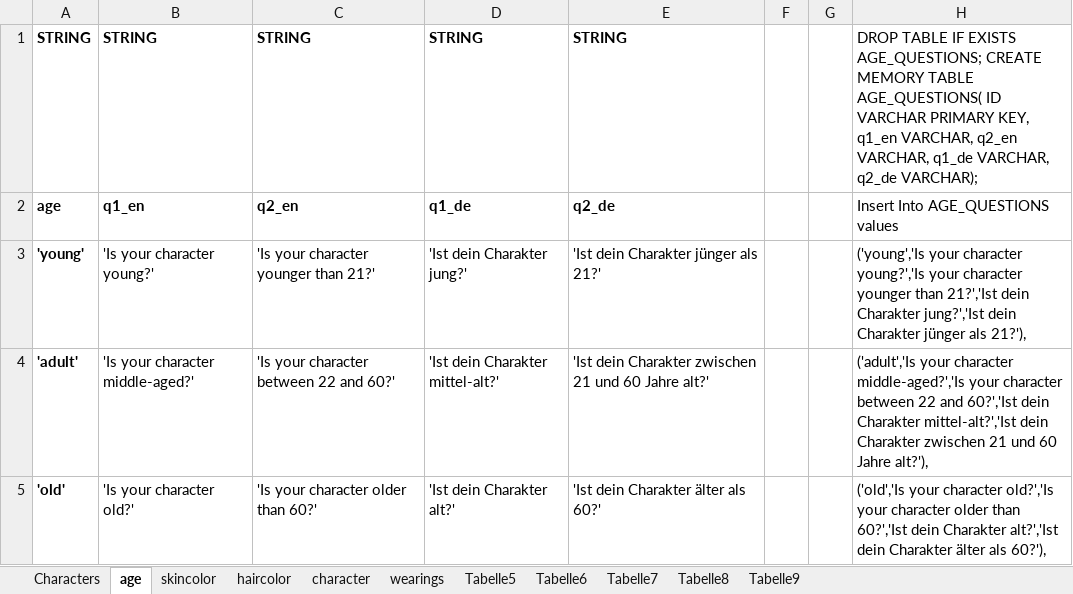
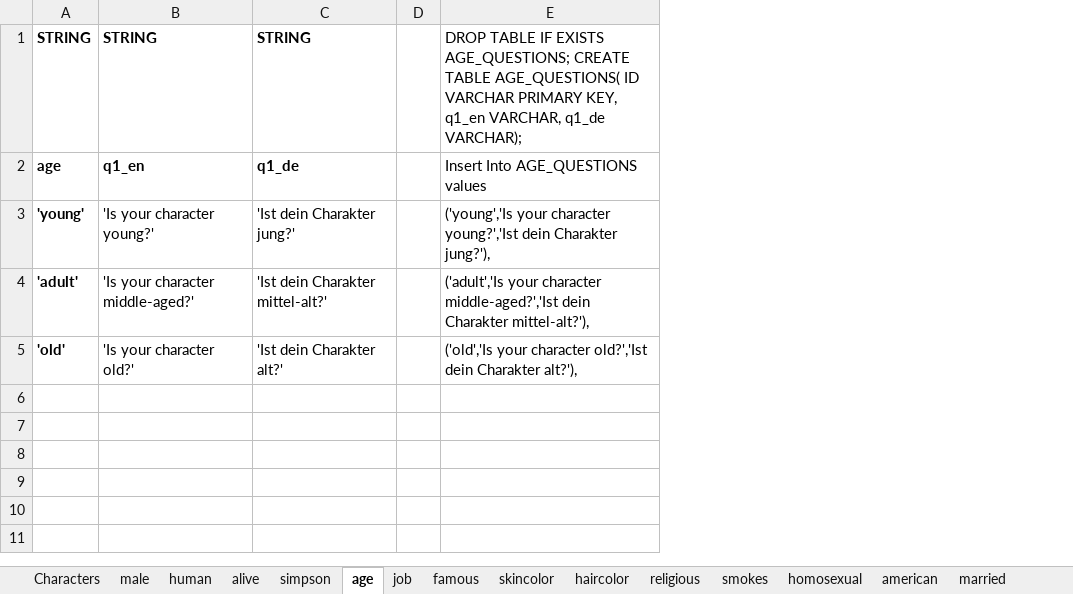
Before and after one commit to nappydevelopment/Nappy-the-ingenious-docs, an Excel workbook: Simpsons.xlsx, sheet age, drawn as a sheet; values as stored, in another font and other column widths than the file's, no borders; removed rows and columns are numbered as before the commit, all else as after; the diff names each change by its address in the sheet, - before the commit and + after, or states it on an @@ line.

```diff
--- a/Simpsons.xlsx (sheet age)
+++ b/Simpsons.xlsx (sheet age)
-sheet tab: Tabelle5
+sheet tab: famous
-sheet tab: Tabelle6
+sheet tab: religious
-sheet tab: Tabelle7
+sheet tab: simpson
-sheet tab: Tabelle8
+sheet tab: alive
-sheet tab: Tabelle9
+sheet tab: male
+sheet tab: human
+sheet tab: job
+sheet tab: smokes
+sheet tab: homosexual
+sheet tab: american
+sheet tab: married
@@ sheet tab order changed: Characters | male | human | alive | simpson | age | job | famous | skincolor | haircolor | religious | smokes | homosexual | american | married @@
-column C, rows 1-5: STRING | q2_en | 'Is your character younger than 21?' | 'Is your character between 22 and 60?' | 'Is your character older than 60?'
-column E, rows 1-5: STRING | q2_de | 'Ist dein Charakter jünger als 21?' | 'Ist dein Charakter zwischen 21 und 60 Jahre alt?' | 'Ist dein Charakter älter als 60?'
-column G, empty
-column H, rows 1-5: DROP TABLE IF EXISTS AGE_QUESTIONS; CREATE MEMORY TABLE AGE_QUESTIONS( ID VARCHAR PRIMARY KEY, q1_en VARCHAR, q2_en VARCHAR, q1_de VARCHAR, q2_de VARCHAR); | Insert Into AGE_QUESTIONS values | ('young','Is your character young?','Is your character younger than 21?','Ist dein Charakter jung?','Ist dein Charakter jünger als 21?'), | ('adult','Is your character middle-aged?','Is your character between 22 and 60?','Ist dein Charakter mittel-alt?','Ist dein Charakter zwischen 21 und 60 Jahre alt?'), | ('old','Is your character old?','Is your character older than 60?','Ist dein Charakter alt?','Ist dein Charakter älter als 60?'),
+column E, rows 1-5: DROP TABLE IF EXISTS AGE_QUESTIONS; CREATE TABLE AGE_QUESTIONS( ID VARCHAR PRIMARY KEY, q1_en VARCHAR, q1_de VARCHAR); | Insert Into AGE_QUESTIONS values | ('young','Is your character young?','Ist dein Charakter jung?'), | ('adult','Is your character middle-aged?','Ist dein Charakter mittel-alt?'), | ('old','Is your character old?','Ist dein Charakter alt?'),
```
Also changed, not shown: sheet haircolor, sheet skincolor, sheet character, sheet wearings, sheet famous, sheet religious, 4 more sheets, other sheet tabs, 15 other files.
